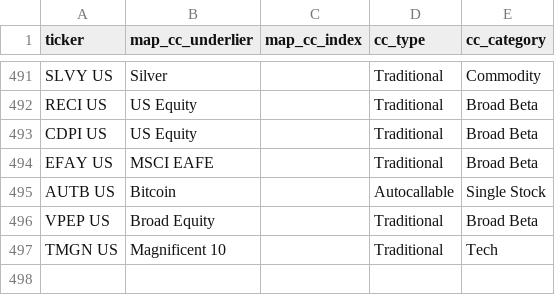
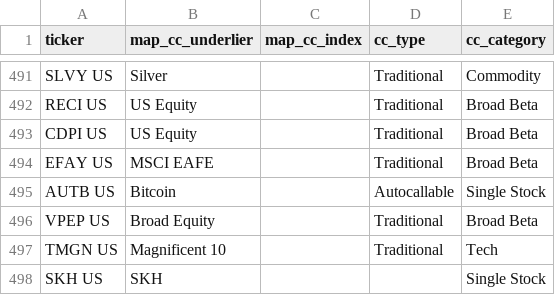
Before and after one commit to the-atlas-protocol/rexfinhub, a CSV file: config/rules/attributes_CC.csv, drawn as a sheet; only a part is shown, gaps mark what is left out.

```diff
--- a/config/rules/attributes_CC.csv
+++ b/config/rules/attributes_CC.csv
@@ -497 +497,2 @@ VPEP US,Broad Equity,,Traditional,Broad Beta
 TMGN US,Magnificent 10,,Traditional,Tech
+SKH US,SKH,,,Single Stock
```
Also changed, not shown: config/rules/attributes_Thematic.csv, config/rules/exclusions.csv, 5 other files.
